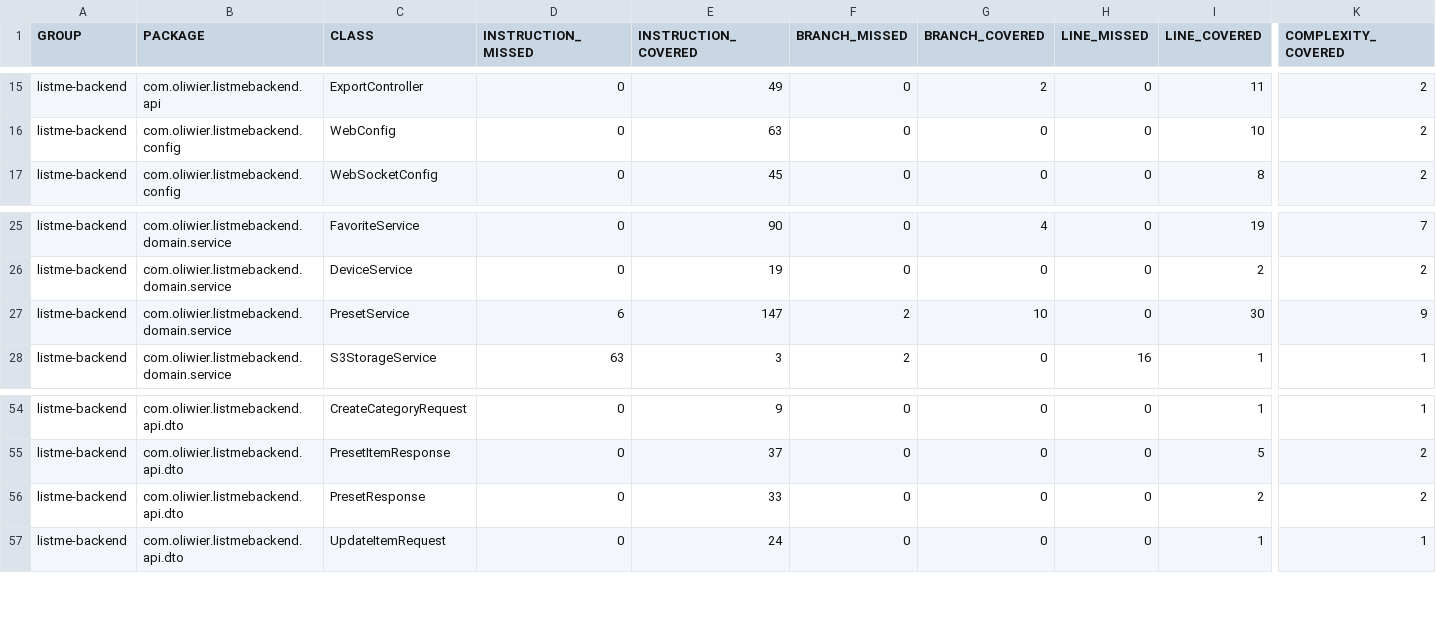
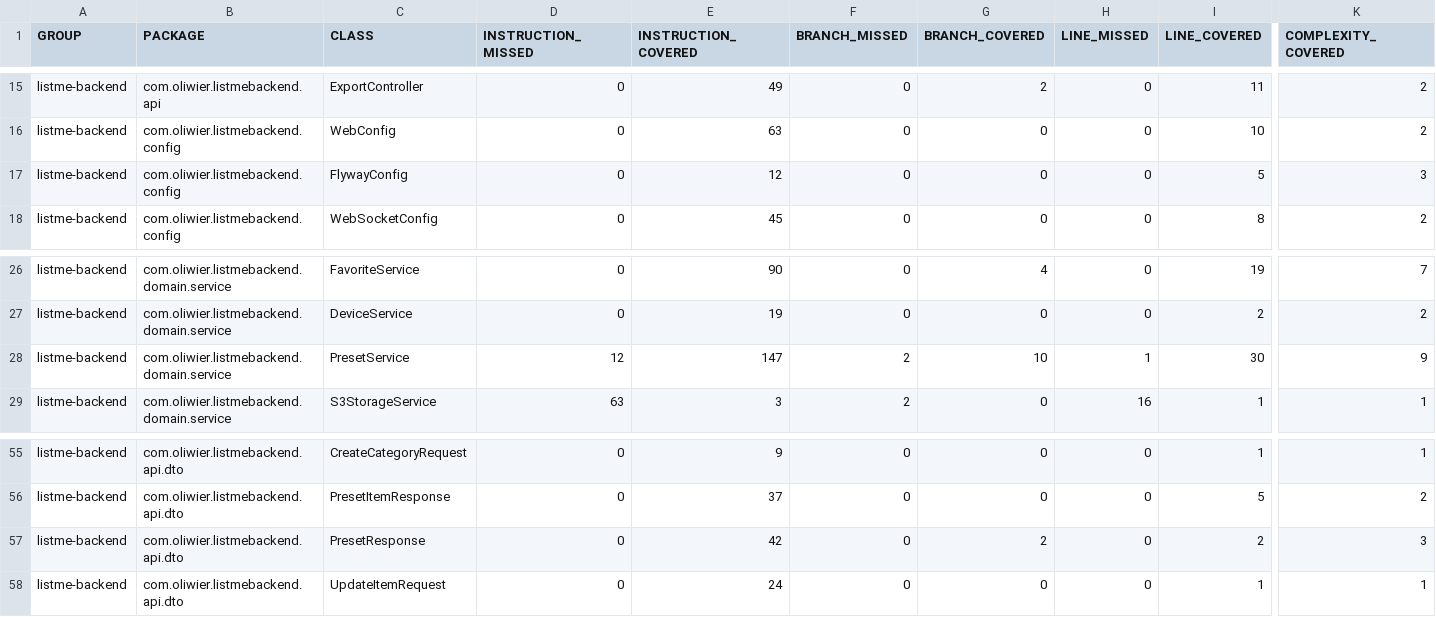
Before and after one commit to TGM-HIT/syt5-gek1051-mobile-application-listme, a CSV file: backend/jacoco.csv, drawn as a sheet; only a part is shown, gaps mark what is left out; addresses are those after the commit; rows hold the shown columns only; the diff names each change by its address in the sheet, - before the commit and + after, or states it on an @@ line.

Commit message:
Deploying to gh-pages from @ TGM-HIT/syt5-gek1051-mobile-application-listme@27a7fa20bf80cf31beb9f02efde83ac5239f4edb 🚀

```diff
--- a/backend/jacoco.csv
+++ b/backend/jacoco.csv
+row 17: listme-backend | com.oliwier.listmebackend.config | FlywayConfig | 0 | 12 | 0 | 0 | 0 | 5 | 3
-D28 (INSTRUCTION_MISSED): 6
+D28 (INSTRUCTION_MISSED): 12
-H28 (LINE_MISSED): 0
+H28 (LINE_MISSED): 1
-E57 (INSTRUCTION_COVERED): 33
+E57 (INSTRUCTION_COVERED): 42
-G57 (BRANCH_COVERED): 0
+G57 (BRANCH_COVERED): 2
-K57 (COMPLEXITY_COVERED): 2
+K57 (COMPLEXITY_COVERED): 3
```
Also changed, not shown: 15 other files.
